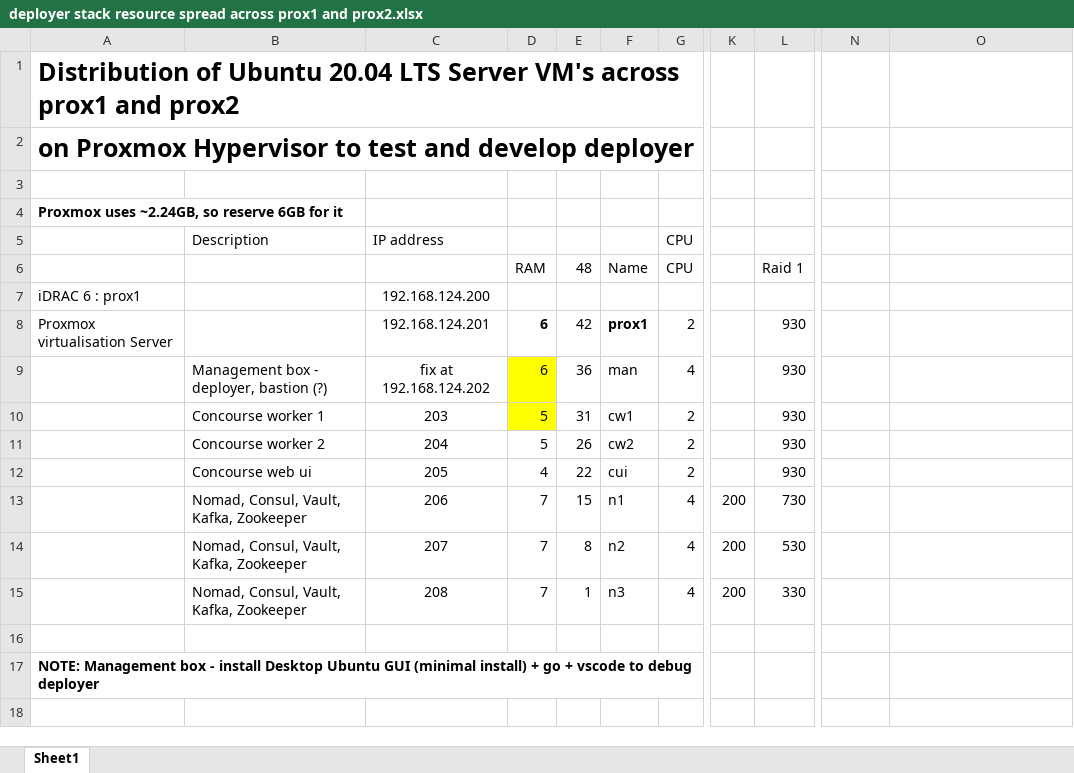
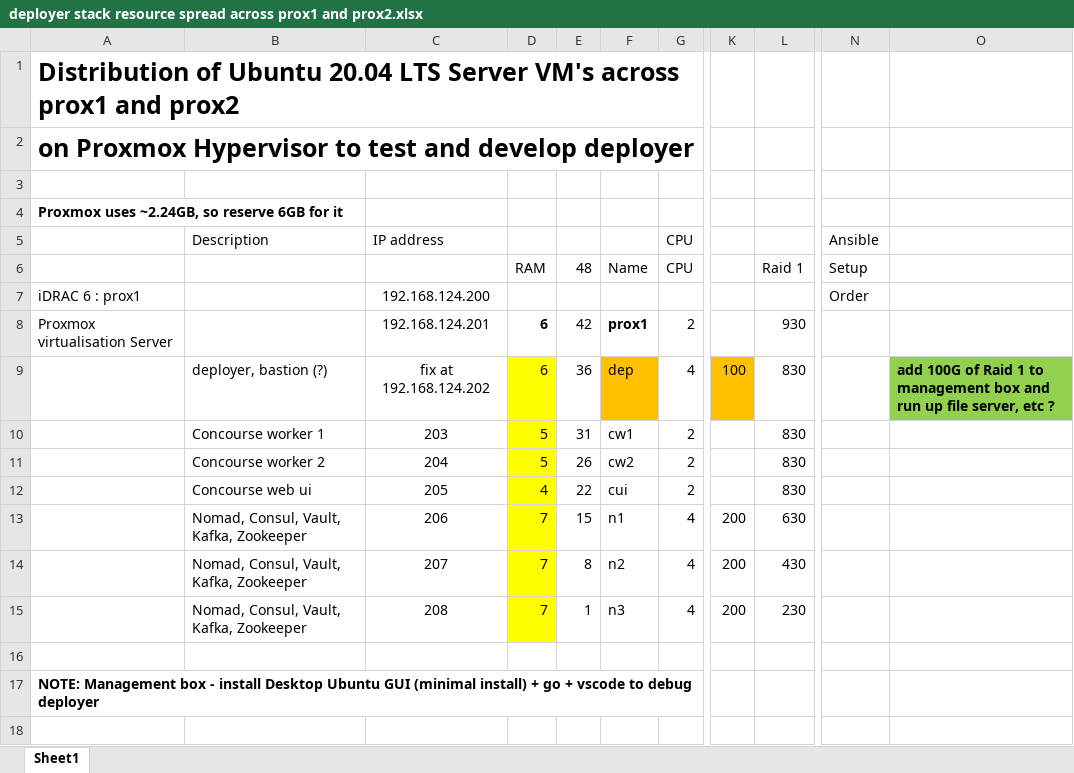
Before and after one commit to redhug1/R710, an Excel workbook: deployer dev stack/deployer stack resource spread across prox1 and prox2.xlsx, sheet Sheet1, drawn as a sheet; only a part is shown, gaps mark what is left out; values as stored, in another font and other column widths than the file's, no borders; the diff covers the shown part only; the diff names each change by its address in the sheet, - before the commit and + after, or states it on an @@ line.

Commit message:
Add deployer estate plan

```diff
--- a/deployer dev stack/deployer stack resource spread across prox1 and prox2.xlsx (sheet Sheet1)
+++ b/deployer dev stack/deployer stack resource spread across prox1 and prox2.xlsx (sheet Sheet1)
-N5 (Setup): (empty)
+N5 (Setup): Ansible
-N6: (empty)
+N6: Setup
-N7 (Setup): (empty)
+N7 (Setup): Order
-B9: Management box - deployer, bastion (?)
+B9: deployer, bastion (?)
-F9 (Name): man
+F9 (Name): dep
-F9 fill: none
+F9 fill: #FFC000
-K9: (empty)
+K9: 100
-K9 fill: none
+K9 fill: #FFC000
-L9:L12 (Raid 1): 930
+L9:L12 (Raid 1): 830
-O9: (empty)
+O9: add 100G of Raid 1 to management box and run up file server, etc ?
-O9 fill: none
+O9 fill: #92D050
-D11:D15 fill: none
+D11:D15 fill: #FFFF00
-L13 (Raid 1): 730
+L13 (Raid 1): 630
-L14 (Raid 1): 530
+L14 (Raid 1): 430
-L15 (Raid 1): 330
+L15 (Raid 1): 230
```
Also changed, not shown: 6 added rows, 18 edited cells and cell formats elsewhere in this sheet, 1 other file.
